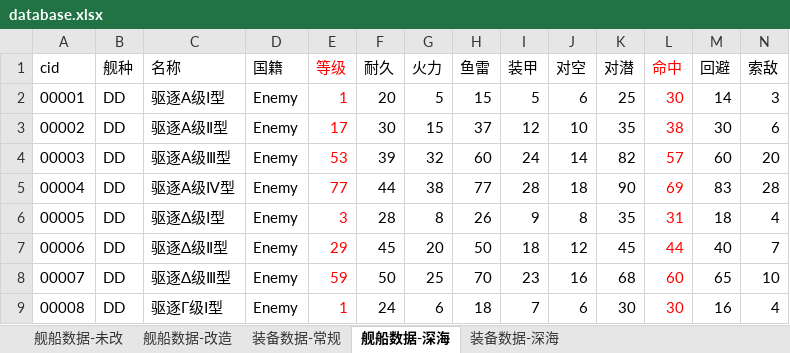
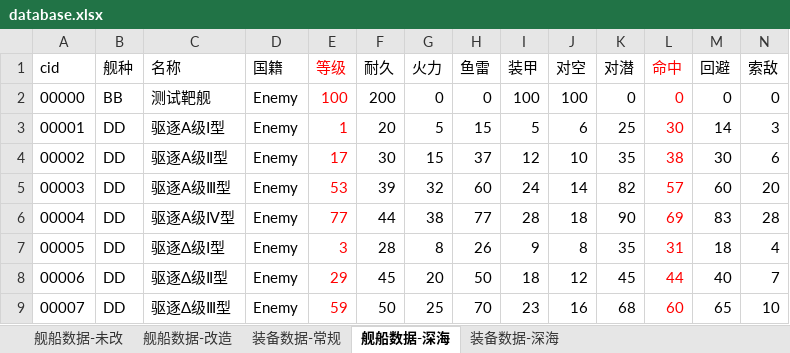
Before and after one commit to YinHeYuanZheng/WSGR_simulation, an Excel workbook: depend/ship/database.xlsx, sheet 舰船数据-深海, drawn as a sheet; only a part is shown; the shorter side is filled out with more unchanged rows; values as stored, in another font and other column widths than the file's, no borders; rows hold the shown columns only; the diff names each change by its address in the sheet, - before the commit and + after, or states it on an @@ line.

```diff
--- a/depend/ship/database.xlsx (sheet 舰船数据-深海)
+++ b/depend/ship/database.xlsx (sheet 舰船数据-深海)
+row 2: 00000 | BB | 测试靶舰 | Enemy | 100 | 200 | 0 | 0 | 100 | 100 | 0 | 0 | 0 | 0
```
Also changed, not shown: sheet 装备数据-常规, 7 other files.
